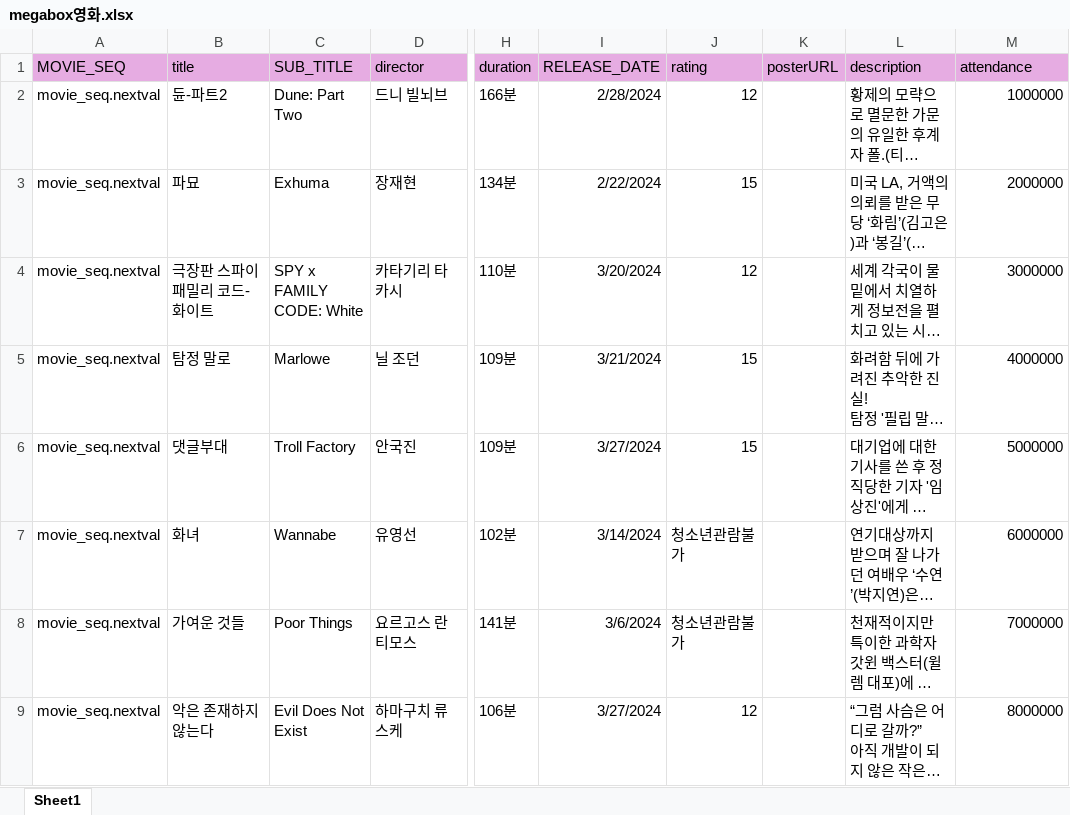
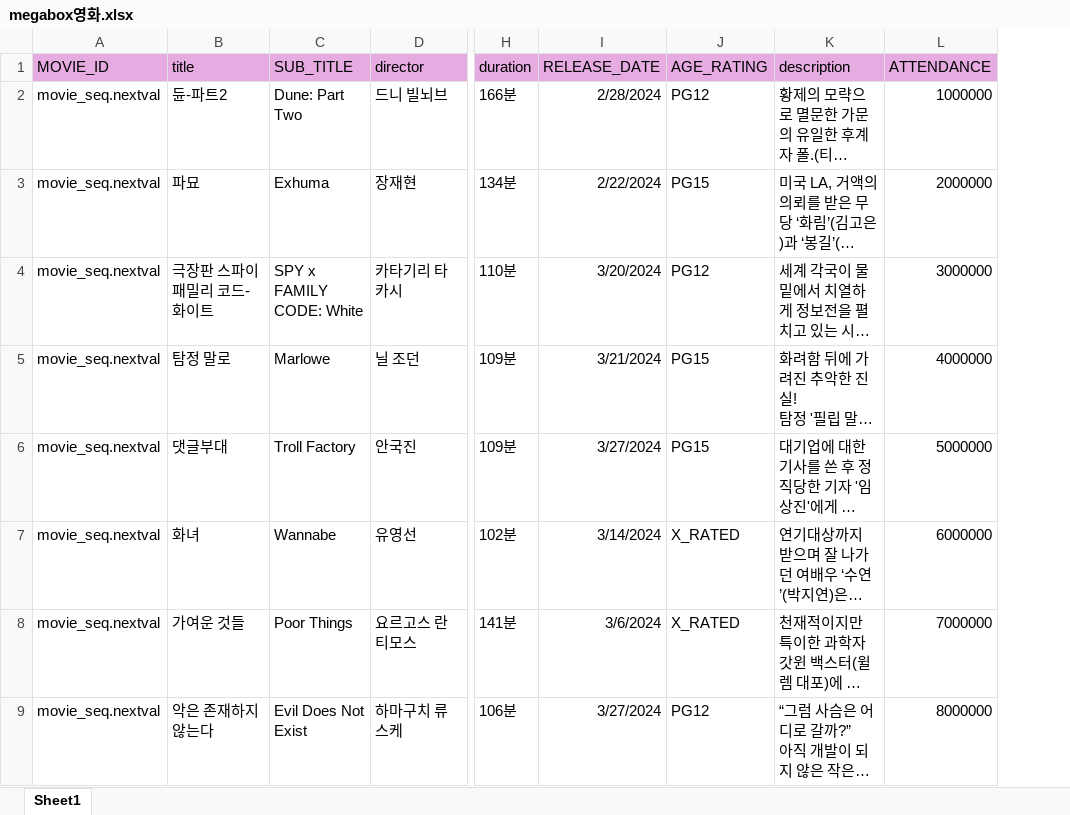
Before and after one commit to DaeHyeun/megabox, an Excel workbook: megabox영화.xlsx, sheet Sheet1, drawn as a sheet; only a part is shown, gaps mark what is left out; long unchanged cells end in …; values as stored, in another font and other column widths than the file's, no borders; removed rows and columns are numbered as before the commit, all else as after; the diff names each change by its address in the sheet, - before the commit and + after, or states it on an @@ line.

```diff
--- a/megabox영화.xlsx (sheet Sheet1)
+++ b/megabox영화.xlsx (sheet Sheet1)
-column J (rating), rows 2-9: 12 | 15 | 12 | 15 | 15 | 청소년관람불가 | 청소년관람불가 | 12
-column K (posterURL), empty
+column J (AGE_RATING), rows 2-9: PG12 | PG15 | PG12 | PG15 | PG15 | X_RATED | X_RATED | PG12
-A1: MOVIE_SEQ
+A1: MOVIE_ID
-L1: attendance
+L1: ATTENDANCE
```
Also changed, not shown: 28 other files.
